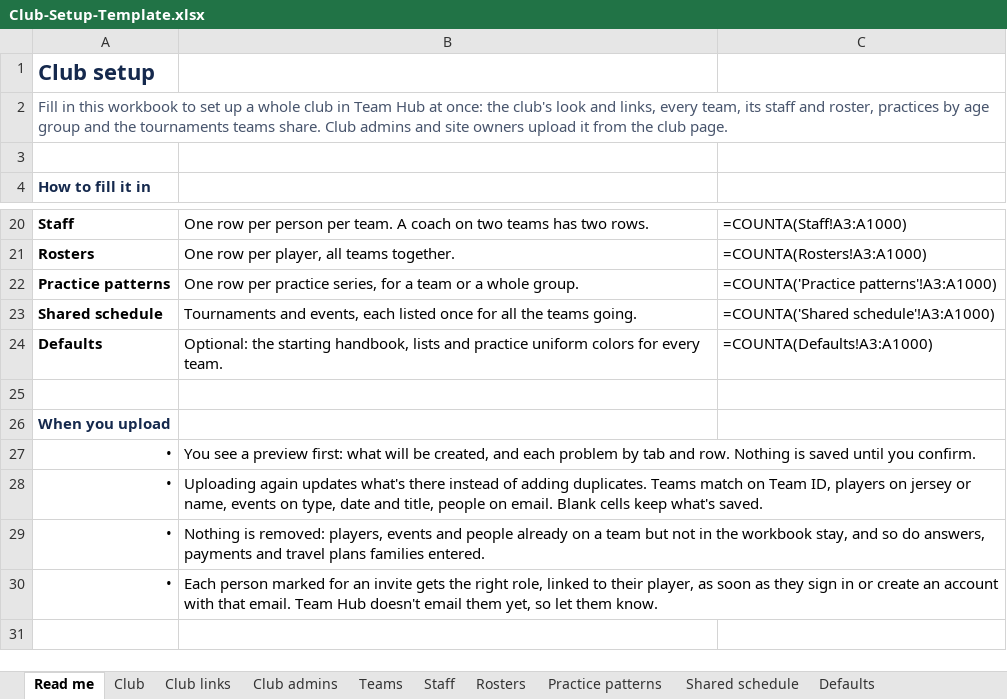
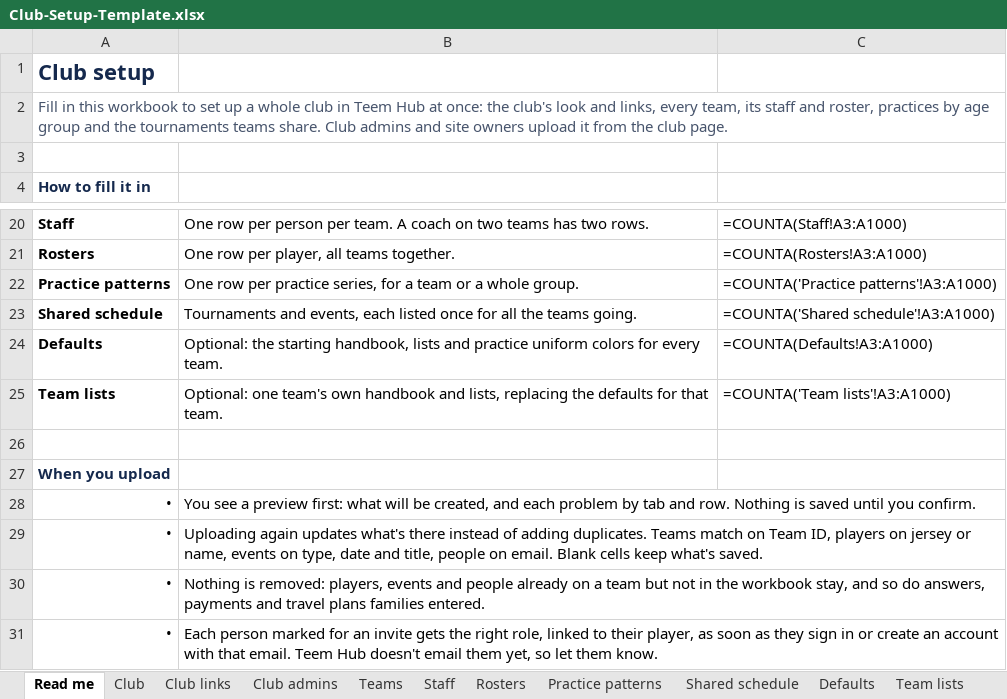
Before and after one commit to syeargin/TMA, an Excel workbook: web/public/templates/Club-Setup-Template.xlsx, sheet Read me, drawn as a sheet; only a part is shown, gaps mark what is left out; values as stored, in another font and other column widths than the file's, no borders; formulas without a stored value are shown as written; addresses are those after the commit; the diff names each change by its address in the sheet, - before the commit and + after, or states it on an @@ line.

```diff
--- a/web/public/templates/Club-Setup-Template.xlsx (sheet Read me)
+++ b/web/public/templates/Club-Setup-Template.xlsx (sheet Read me)
+sheet tab: Team lists
-A2: …club in Team Hub at…
+A2: …club in Teem Hub at…
+row 25: Team lists | Optional: one team's own handbook and lists, replacing the defaults for that team. | =COUNTA('Team lists'!A3:A1000)
-B31: …that email. Team Hub doesn't…
+B31: …that email. Teem Hub doesn't…
```
Also changed, not shown: web/public/templates/Team-Setup-Template.xlsx, 20 other files.
